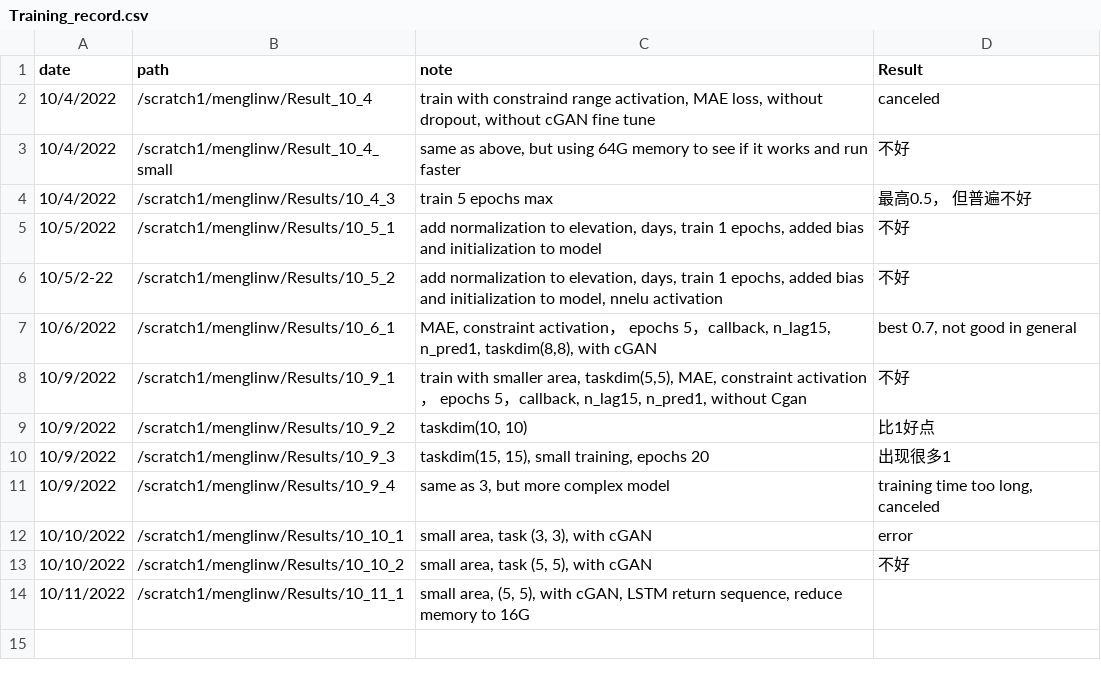
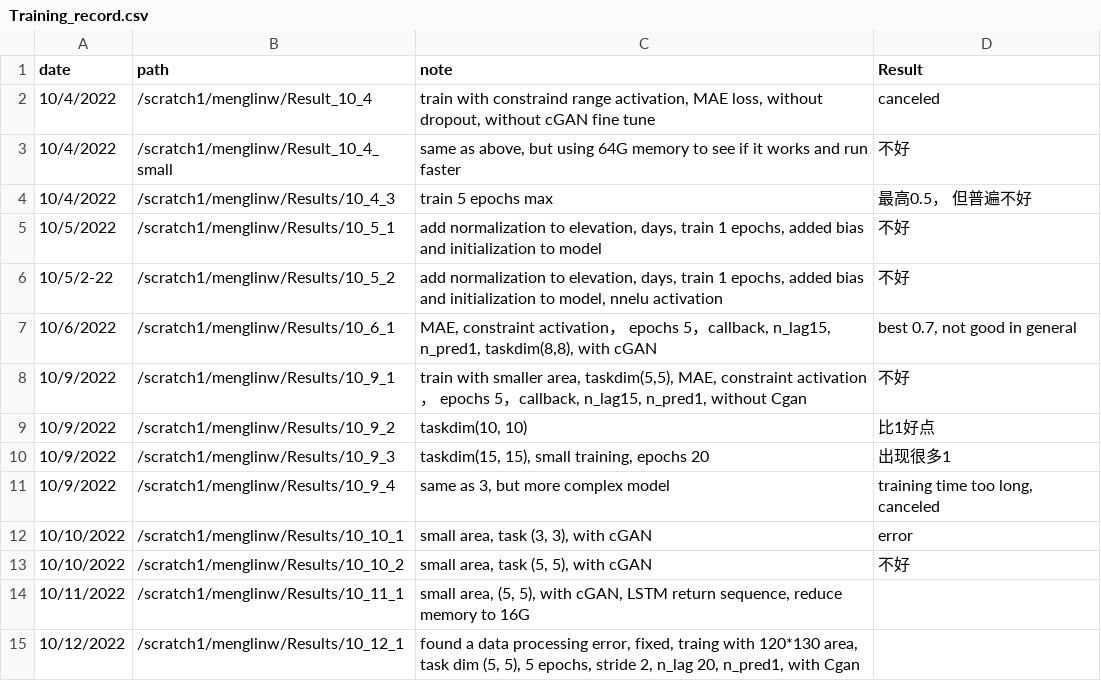
Before and after one commit to menglinw/S2S_Downscaling, a CSV file: Training_record.csv, drawn as a sheet.

```diff
--- a/Training_record.csv
+++ b/Training_record.csv
@@ -14 +14,2 @@
 10/11/2022,/scratch1/menglinw/Results/10_11_1,"small area, (5, 5), with cGAN, LSTM return sequence, reduce memory to 16G",
+10/12/2022,/scratch1/menglinw/Results/10_12_1,"found a data processing error, fixed, traing with 120*130 area, task dim (5, 5), 5 epochs, stride 2, n_lag 20, n_pred1, with Cgan",
```
Also changed, not shown: 1 other file.
